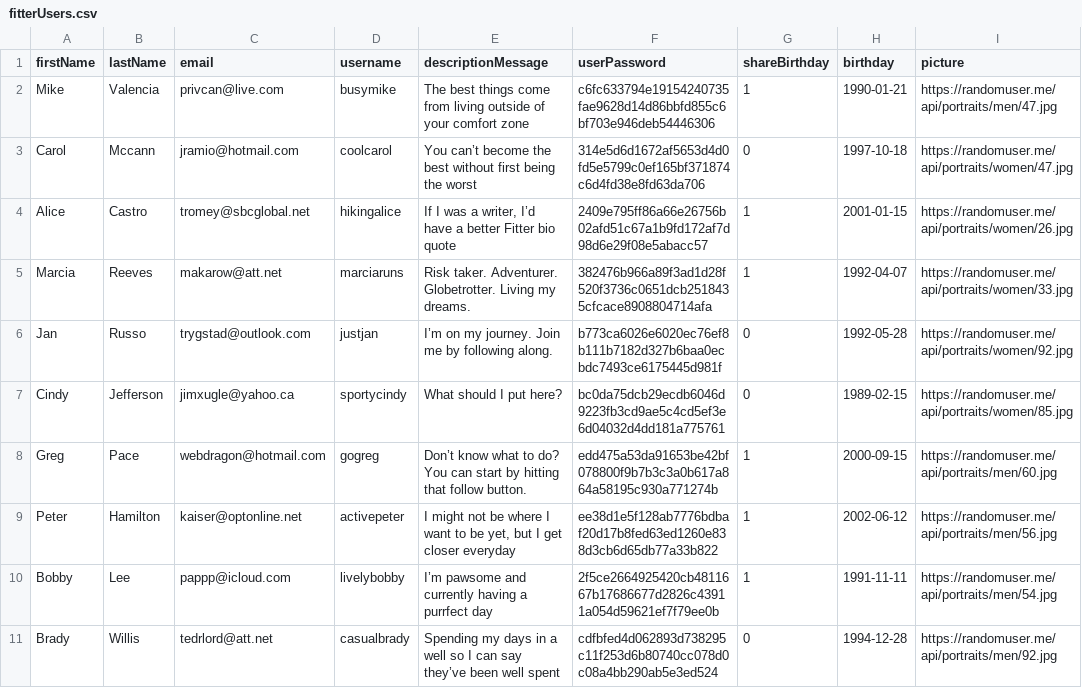
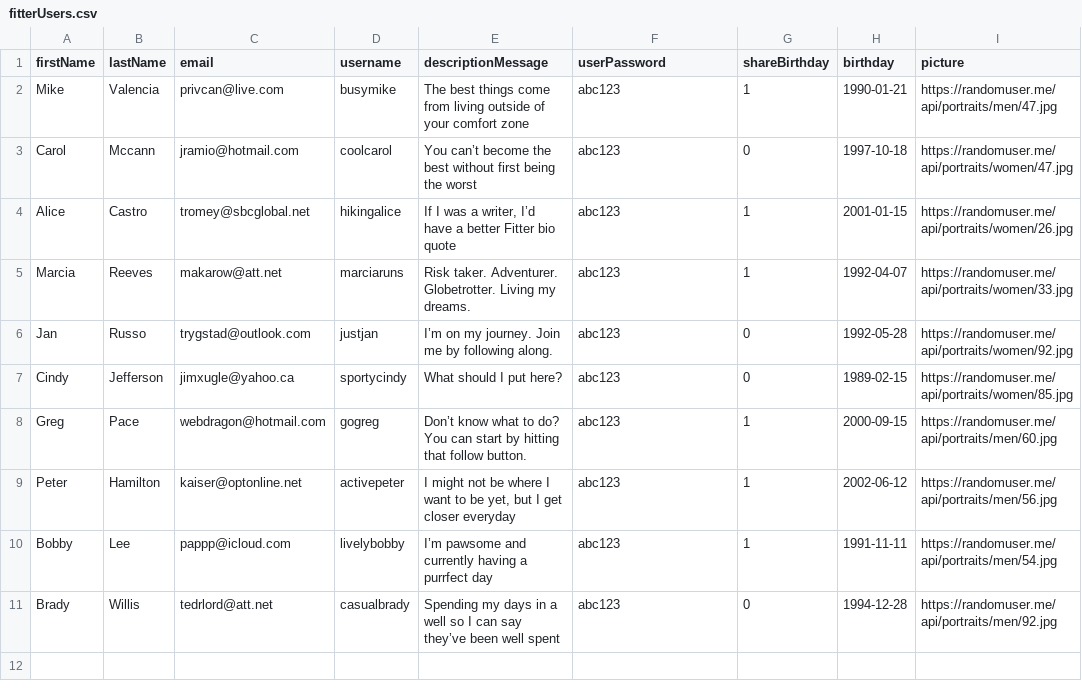
Before and after one commit to SS-Maple/Fitter, a CSV file: data/fitterUsers.csv, drawn as a sheet; only a part is shown; the diff names each change by its address in the sheet, - before the commit and + after, or states it on an @@ line.

Commit message:
Updated csv user data to match firebase

```diff
--- a/data/fitterUsers.csv
+++ b/data/fitterUsers.csv
-F2 (userPassword): c6fc633794e19154240735fae9628d14d86bbfd855c6bf703e946deb54446306
+F2 (userPassword): abc123
-F3 (userPassword): 314e5d6d1672af5653d4d0fd5e5799c0ef165bf371874c6d4fd38e8fd63da706
+F3 (userPassword): abc123
-F4 (userPassword): 2409e795ff86a66e26756b02afd51c67a1b9fd172af7d98d6e29f08e5abacc57
+F4 (userPassword): abc123
-F5 (userPassword): 382476b966a89f3ad1d28f520f3736c0651dcb2518435cfcace8908804714afa
+F5 (userPassword): abc123
-F6 (userPassword): b773ca6026e6020ec76ef8b111b7182d327b6baa0ecbdc7493ce6175445d981f
+F6 (userPassword): abc123
-F7 (userPassword): bc0da75dcb29ecdb6046d9223fb3cd9ae5c4cd5ef3e6d04032d4dd181a775761
+F7 (userPassword): abc123
-F8 (userPassword): edd475a53da91653be42bf078800f9b7b3c3a0b617a864a58195c930a771274b
+F8 (userPassword): abc123
-F9 (userPassword): ee38d1e5f128ab7776bdbaf20d17b8fed63ed1260e838d3cb6d65db77a33b822
+F9 (userPassword): abc123
-F10 (userPassword): 2f5ce2664925420cb4811667b17686677d2826c43911a054d59621ef7f79ee0b
+F10 (userPassword): abc123
-F11 (userPassword): cdfbfed4d062893d738295c11f253d6b80740cc078d0c08a4bb290ab5e3ed524
+F11 (userPassword): abc123
```
